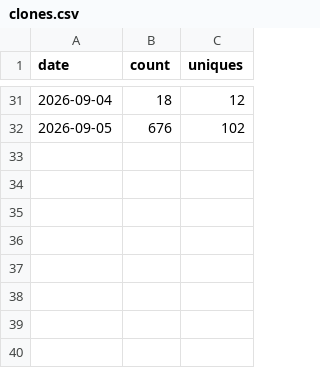
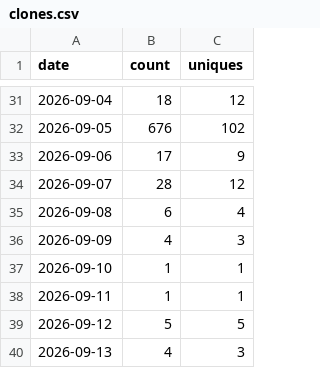
Before and after one commit to bellbook-ai/bellbook, a CSV file: metrics/clones.csv, drawn as a sheet; only a part is shown, gaps mark what is left out.

Commit message:
metrics: weekly traffic snapshot

```diff
--- a/metrics/clones.csv
+++ b/metrics/clones.csv
@@ -32 +32,9 @@ date,count,uniques
 2026-09-05,676,102
+2026-09-06,17,9
+2026-09-07,28,12
+2026-09-08,6,4
+2026-09-09,4,3
+2026-09-10,1,1
+2026-09-11,1,1
+2026-09-12,5,5
+2026-09-13,4,3
```
Also changed, not shown: metrics/referrers.csv, metrics/views.csv.
